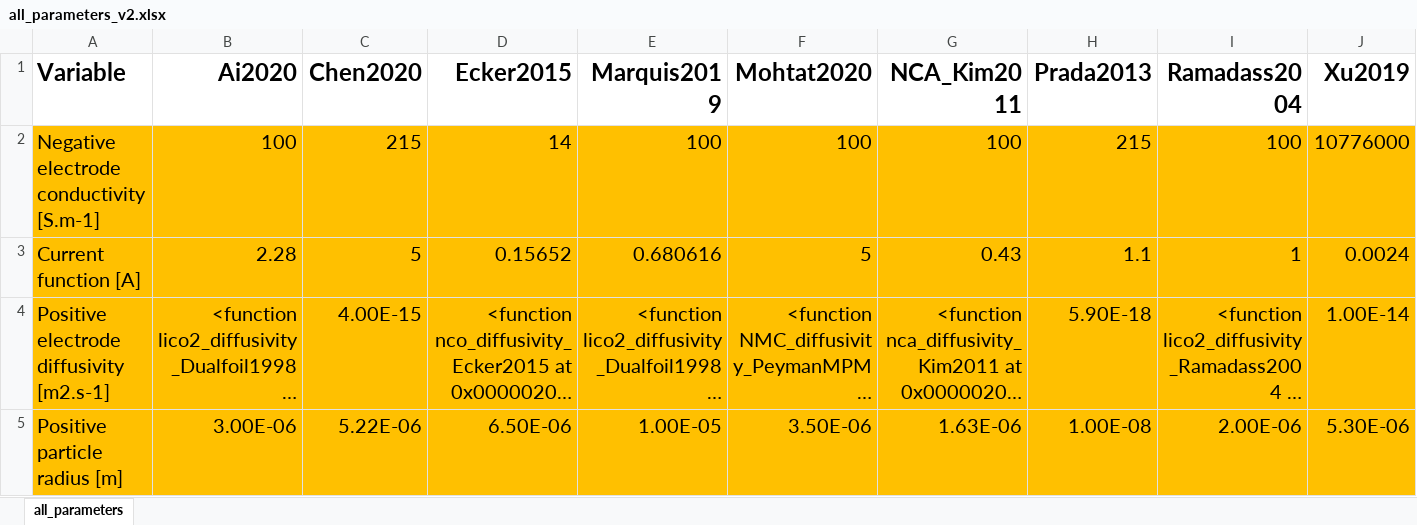
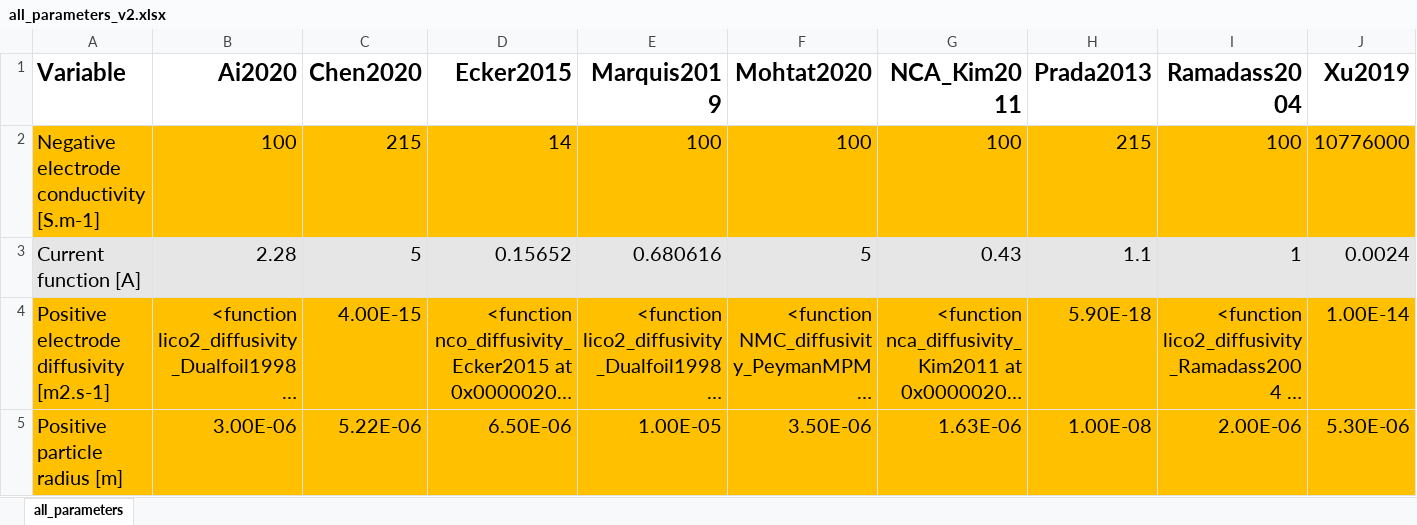
Before and after one commit to GeXu66/Parameter-Calibration, an Excel workbook: DFN_parameter_sets/all_parameters_v2.xlsx, sheet all_parameters, drawn as a sheet; only a part is shown; long unchanged cells end in …; values as stored, in another font and other column widths than the file's, no borders; the diff covers the shown part only; the diff names each change by its address in the sheet, - before the commit and + after, or states it on an @@ line.

```diff
--- a/DFN_parameter_sets/all_parameters_v2.xlsx (sheet all_parameters)
+++ b/DFN_parameter_sets/all_parameters_v2.xlsx (sheet all_parameters)
-A3:J3 fill: #FFC000
+A3:J3 fill: #E7E6E6
```
Also changed, not shown: cell formats elsewhere in this sheet, 19 other files.
